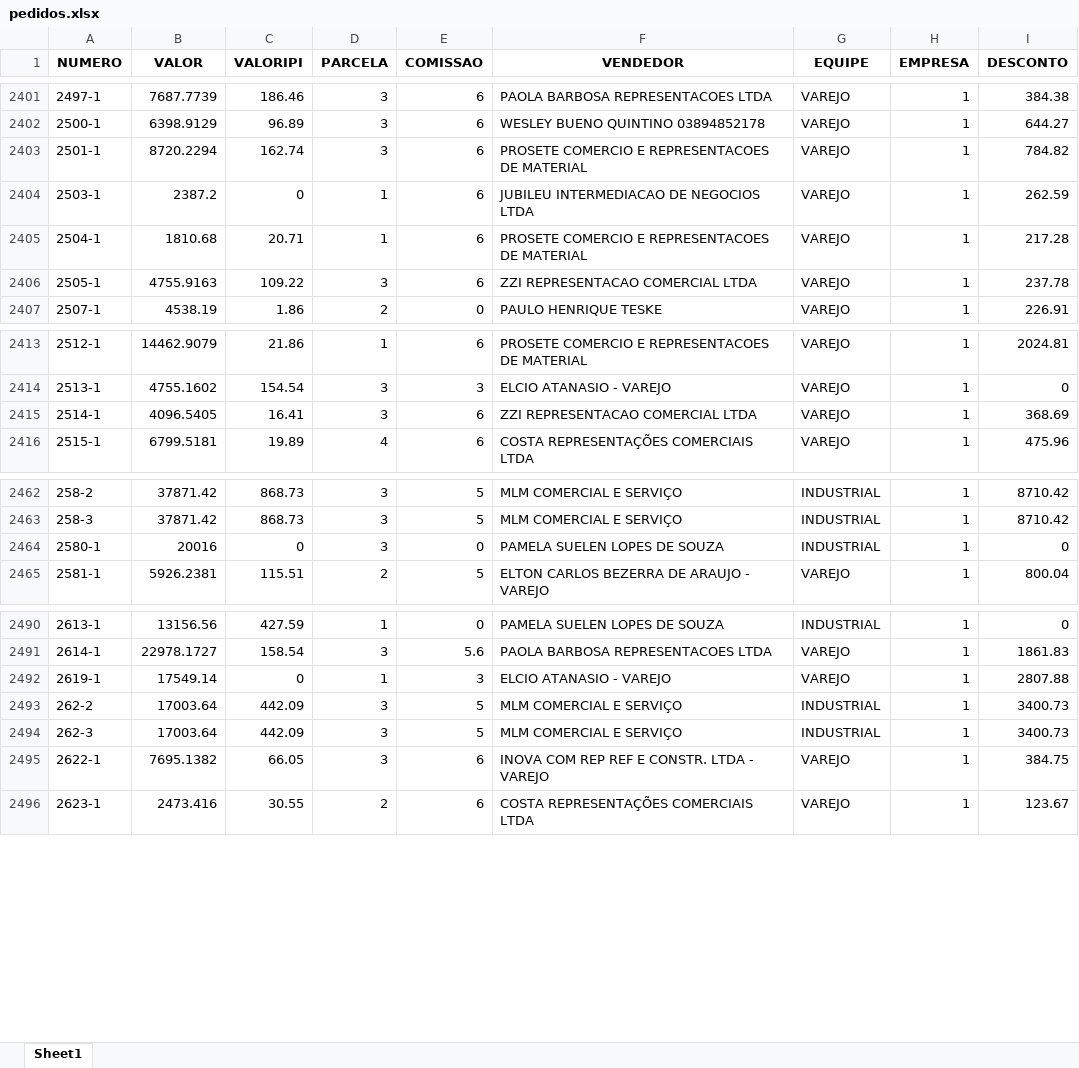
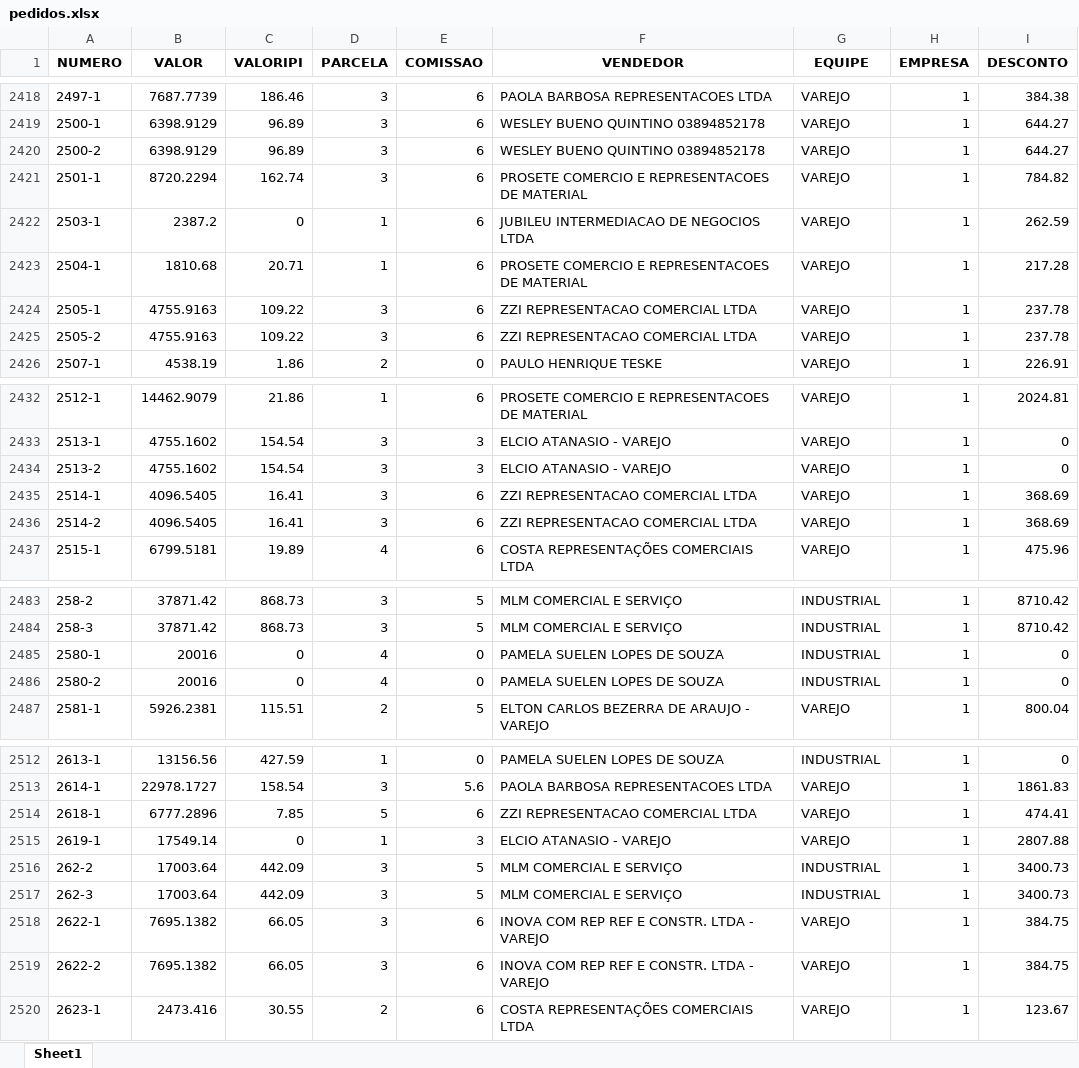
Before and after one commit to Nick-machado/Dashboard-hmrubber, an Excel workbook: pedidos.xlsx, sheet Sheet1, drawn as a sheet; only a part is shown, gaps mark what is left out; values as stored, in another font and other column widths than the file's, no borders; addresses are those after the commit; the diff covers the shown part only; the diff names each change by its address in the sheet, - before the commit and + after, or states it on an @@ line.

```diff
--- a/pedidos.xlsx (sheet Sheet1)
+++ b/pedidos.xlsx (sheet Sheet1)
+row 2420: 2500-2 | 6398.9129 | 96.89 | 3 | 6 | WESLEY BUENO QUINTINO 03894852178 | VAREJO | 1 | 644.27
+row 2425: 2505-2 | 4755.9163 | 109.22 | 3 | 6 | ZZI REPRESENTACAO COMERCIAL LTDA | VAREJO | 1 | 237.78
+row 2434: 2513-2 | 4755.1602 | 154.54 | 3 | 3 | ELCIO ATANASIO - VAREJO | VAREJO | 1 | 0
+row 2436: 2514-2 | 4096.5405 | 16.41 | 3 | 6 | ZZI REPRESENTACAO COMERCIAL LTDA | VAREJO | 1 | 368.69
-D2485 (PARCELA): 3
+D2485 (PARCELA): 4
+row 2486: 2580-2 | 20016 | 0 | 4 | 0 | PAMELA SUELEN LOPES DE SOUZA | INDUSTRIAL | 1 | 0
+row 2514: 2618-1 | 6777.2896 | 7.85 | 5 | 6 | ZZI REPRESENTACAO COMERCIAL LTDA | VAREJO | 1 | 474.41
+row 2519: 2622-2 | 7695.1382 | 66.05 | 3 | 6 | INOVA COM REP REF E CONSTR. LTDA - VAREJO | VAREJO | 1 | 384.75
```
Also changed, not shown: 27 added rows and 12 edited cells elsewhere in this sheet, 5 other files.
